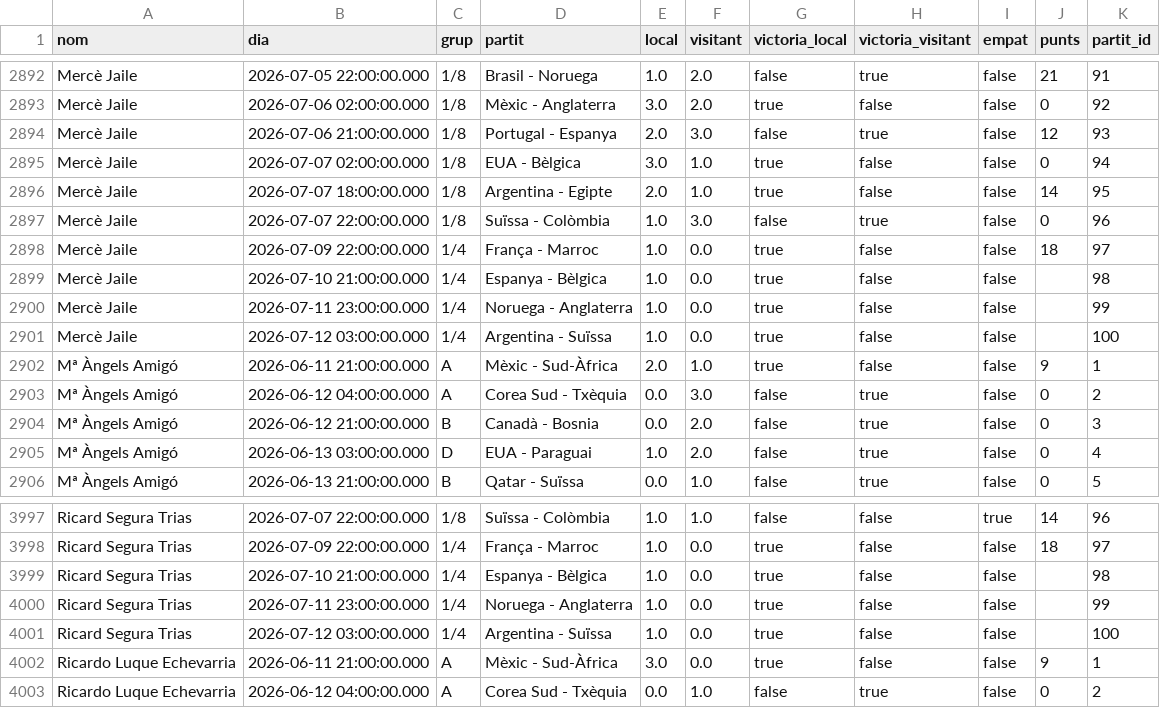
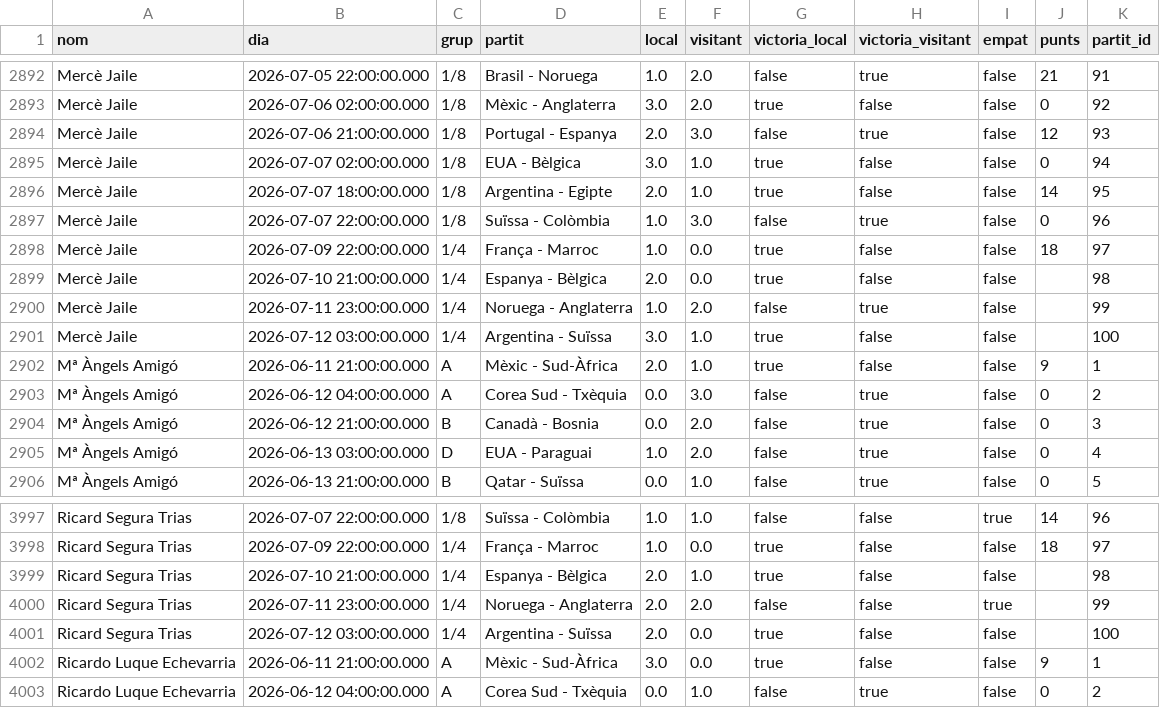
Before and after one commit to janjquer/porra-mundial-2026, a CSV file: data/gent.csv, drawn as a sheet; only a part is shown, gaps mark what is left out.

Commit message:
update gent

```diff
--- a/data/gent.csv
+++ b/data/gent.csv
@@ -2898,5 +2898,5 @@ Mercè Jaile,2026-07-07 22:00:00.000,"1/8",Suïssa - Colòmbia,1.0,3.0,false,tru
 Mercè Jaile,2026-07-09 22:00:00.000,"1/4",França - Marroc,1.0,0.0,true,false,false,18,97
-Mercè Jaile,2026-07-10 21:00:00.000,"1/4",Espanya - Bèlgica,1.0,0.0,true,false,false,,98
-Mercè Jaile,2026-07-11 23:00:00.000,"1/4",Noruega - Anglaterra,1.0,0.0,true,false,false,,99
-Mercè Jaile,2026-07-12 03:00:00.000,"1/4",Argentina - Suïssa,1.0,0.0,true,false,false,,100
+Mercè Jaile,2026-07-10 21:00:00.000,"1/4",Espanya - Bèlgica,2.0,0.0,true,false,false,,98
+Mercè Jaile,2026-07-11 23:00:00.000,"1/4",Noruega - Anglaterra,1.0,2.0,false,true,false,,99
+Mercè Jaile,2026-07-12 03:00:00.000,"1/4",Argentina - Suïssa,3.0,1.0,true,false,false,,100
 Mª Àngels Amigó,2026-06-11 21:00:00.000,A,Mèxic - Sud-Àfrica,2.0,1.0,true,false,false,9,1
@@ -3998,5 +3998,5 @@ Ricard Segura Trias,2026-07-07 22:00:00.000,"1/8",Suïssa - Colòmbia,1.0,1.0,fa
 Ricard Segura Trias,2026-07-09 22:00:00.000,"1/4",França - Marroc,1.0,0.0,true,false,false,18,97
-Ricard Segura Trias,2026-07-10 21:00:00.000,"1/4",Espanya - Bèlgica,1.0,0.0,true,false,false,,98
-Ricard Segura Trias,2026-07-11 23:00:00.000,"1/4",Noruega - Anglaterra,1.0,0.0,true,false,false,,99
-Ricard Segura Trias,2026-07-12 03:00:00.000,"1/4",Argentina - Suïssa,1.0,0.0,true,false,false,,100
+Ricard Segura Trias,2026-07-10 21:00:00.000,"1/4",Espanya - Bèlgica,2.0,1.0,true,false,false,,98
+Ricard Segura Trias,2026-07-11 23:00:00.000,"1/4",Noruega - Anglaterra,2.0,2.0,false,false,true,,99
+Ricard Segura Trias,2026-07-12 03:00:00.000,"1/4",Argentina - Suïssa,2.0,0.0,true,false,false,,100
 Ricardo Luque Echevarria,2026-06-11 21:00:00.000,A,Mèxic - Sud-Àfrica,3.0,0.0,true,false,false,9,1
```
